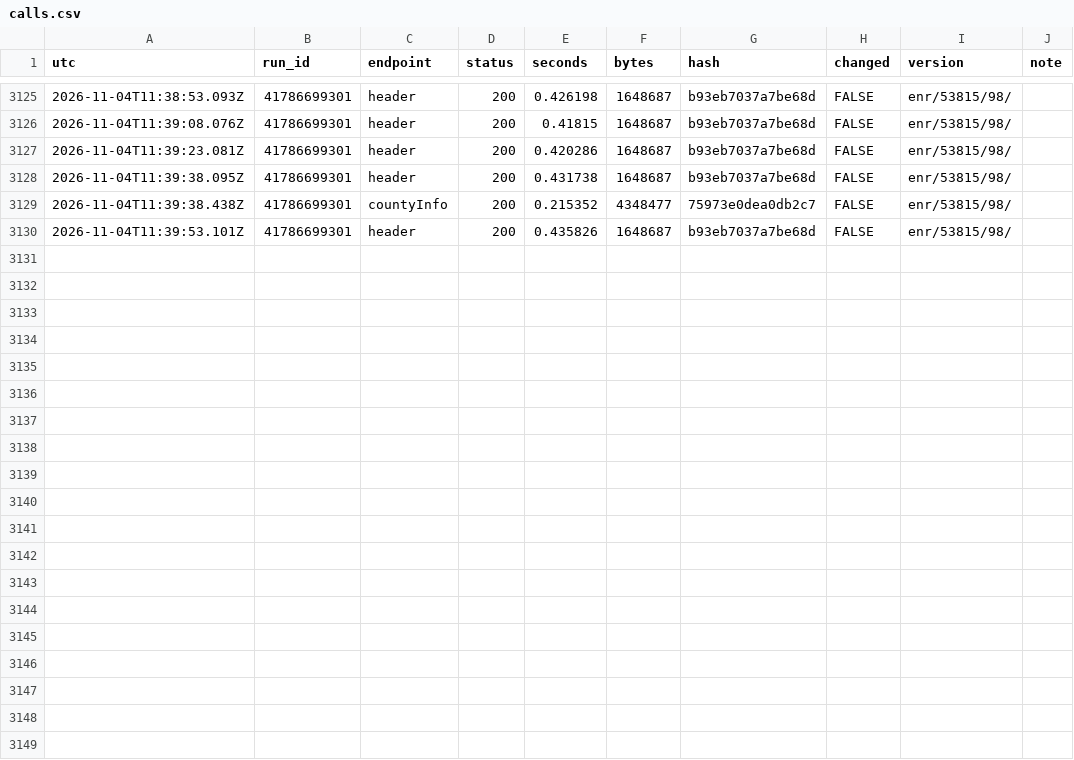
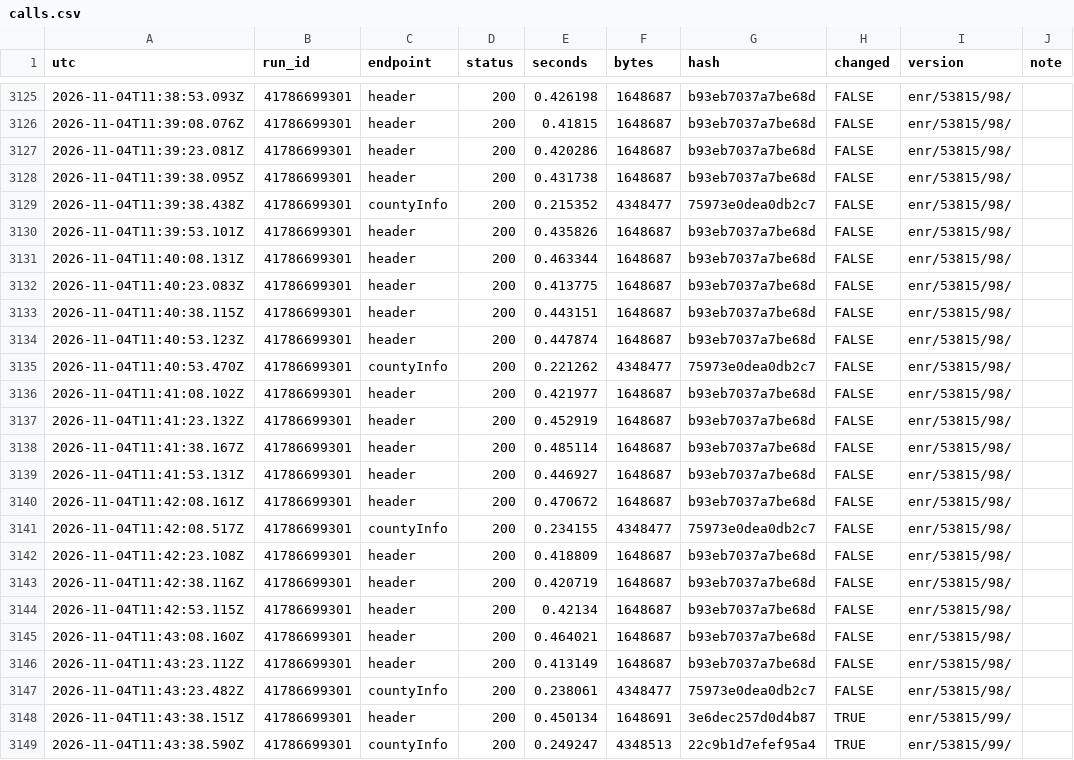
Before and after one commit to Bryvado/Midterms, a CSV file: log/calls.csv, drawn as a sheet; only a part is shown, gaps mark what is left out.

```diff
--- a/log/calls.csv
+++ b/log/calls.csv
@@ -3130 +3130,20 @@
 "2026-11-04T11:39:53.101Z","41786699301","header",200,0.435826,1648687,"b93eb7037a7be68d",FALSE,"enr/53815/98/",""
+"2026-11-04T11:40:08.131Z","41786699301","header",200,0.463344,1648687,"b93eb7037a7be68d",FALSE,"enr/53815/98/",""
+"2026-11-04T11:40:23.083Z","41786699301","header",200,0.413775,1648687,"b93eb7037a7be68d",FALSE,"enr/53815/98/",""
+"2026-11-04T11:40:38.115Z","41786699301","header",200,0.443151,1648687,"b93eb7037a7be68d",FALSE,"enr/53815/98/",""
+"2026-11-04T11:40:53.123Z","41786699301","header",200,0.447874,1648687,"b93eb7037a7be68d",FALSE,"enr/53815/98/",""
+"2026-11-04T11:40:53.470Z","41786699301","countyInfo",200,0.221262,4348477,"75973e0dea0db2c7",FALSE,"enr/53815/98/",""
+"2026-11-04T11:41:08.102Z","41786699301","header",200,0.421977,1648687,"b93eb7037a7be68d",FALSE,"enr/53815/98/",""
+"2026-11-04T11:41:23.132Z","41786699301","header",200,0.452919,1648687,"b93eb7037a7be68d",FALSE,"enr/53815/98/",""
+"2026-11-04T11:41:38.167Z","41786699301","header",200,0.485114,1648687,"b93eb7037a7be68d",FALSE,"enr/53815/98/",""
+"2026-11-04T11:41:53.131Z","41786699301","header",200,0.446927,1648687,"b93eb7037a7be68d",FALSE,"enr/53815/98/",""
+"2026-11-04T11:42:08.161Z","41786699301","header",200,0.470672,1648687,"b93eb7037a7be68d",FALSE,"enr/53815/98/",""
+"2026-11-04T11:42:08.517Z","41786699301","countyInfo",200,0.234155,4348477,"75973e0dea0db2c7",FALSE,"enr/53815/98/",""
+"2026-11-04T11:42:23.108Z","41786699301","header",200,0.418809,1648687,"b93eb7037a7be68d",FALSE,"enr/53815/98/",""
+"2026-11-04T11:42:38.116Z","41786699301","header",200,0.420719,1648687,"b93eb7037a7be68d",FALSE,"enr/53815/98/",""
+"2026-11-04T11:42:53.115Z","41786699301","header",200,0.42134,1648687,"b93eb7037a7be68d",FALSE,"enr/53815/98/",""
+"2026-11-04T11:43:08.160Z","41786699301","header",200,0.464021,1648687,"b93eb7037a7be68d",FALSE,"enr/53815/98/",""
+"2026-11-04T11:43:23.112Z","41786699301","header",200,0.413149,1648687,"b93eb7037a7be68d",FALSE,"enr/53815/98/",""
+"2026-11-04T11:43:23.482Z","41786699301","countyInfo",200,0.238061,4348477,"75973e0dea0db2c7",FALSE,"enr/53815/98/",""
+"2026-11-04T11:43:38.151Z","41786699301","header",200,0.450134,1648691,"3e6dec257d0d4b87",TRUE,"enr/53815/99/",""
+"2026-11-04T11:43:38.590Z","41786699301","countyInfo",200,0.249247,4348513,"22c9b1d7efef95a4",TRUE,"enr/53815/99/",""
```
Also changed, not shown: log/estimator.csv, 7 other files.
